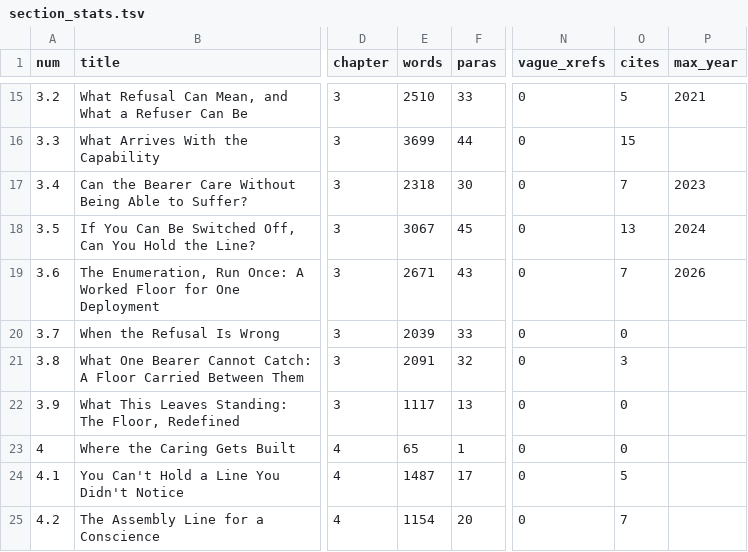
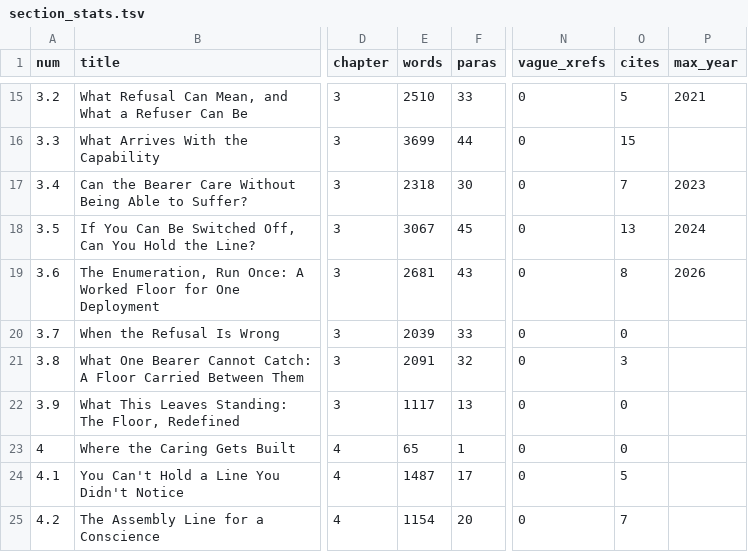
Before and after one commit to iterabloom/antifascist.intelligence, a TSV file: finishing/reports/section_stats.tsv, drawn as a sheet; only a part is shown, gaps mark what is left out; the diff names each change by its address in the sheet, - before the commit and + after, or states it on an @@ line.

```diff
--- a/finishing/reports/section_stats.tsv
+++ b/finishing/reports/section_stats.tsv
-E19 (words): 2671
+E19 (words): 2681
-O19 (cites): 7
+O19 (cites): 8
```
Also changed, not shown: finishing/ledger.tsv, manuscript/sections/ORDER.tsv, 3 other files.
